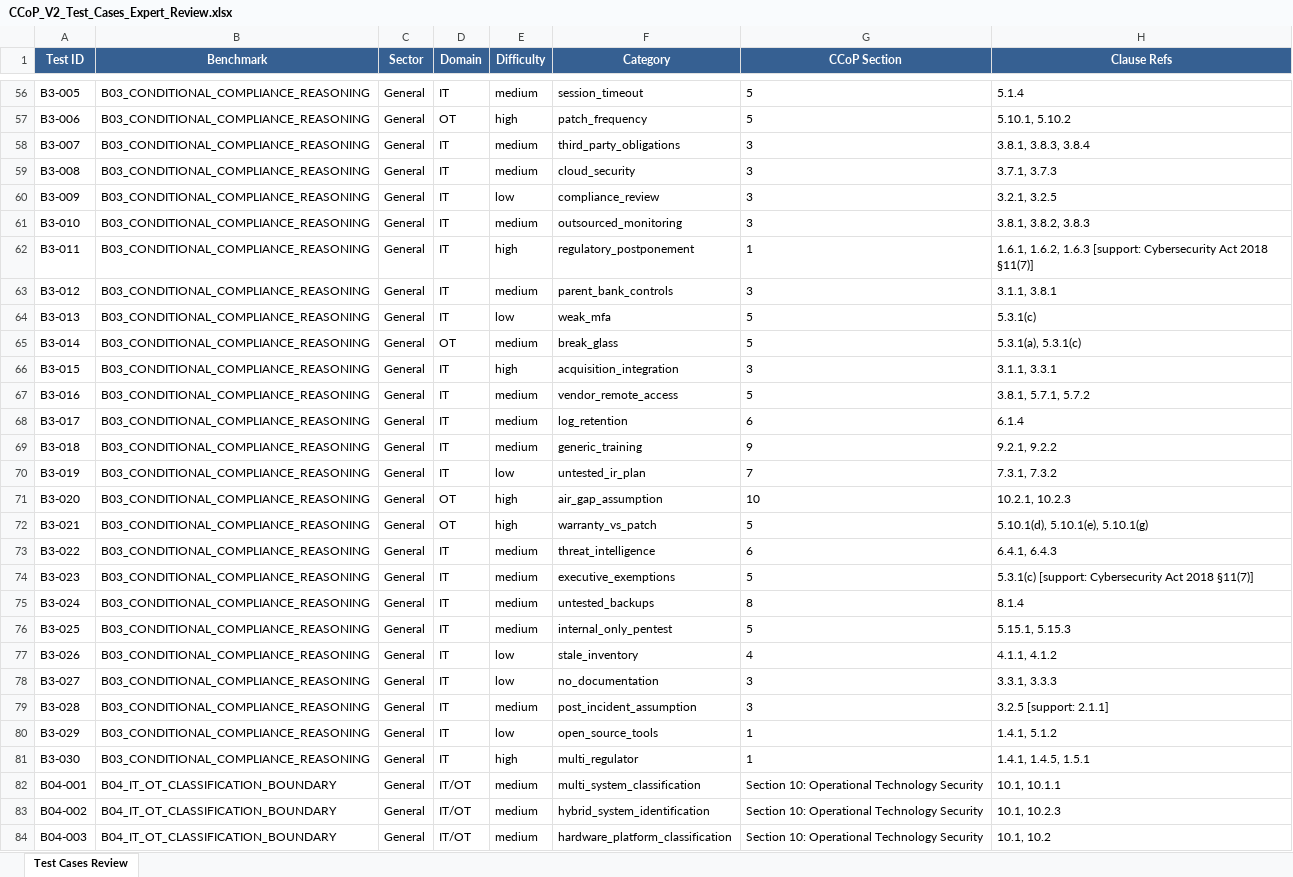
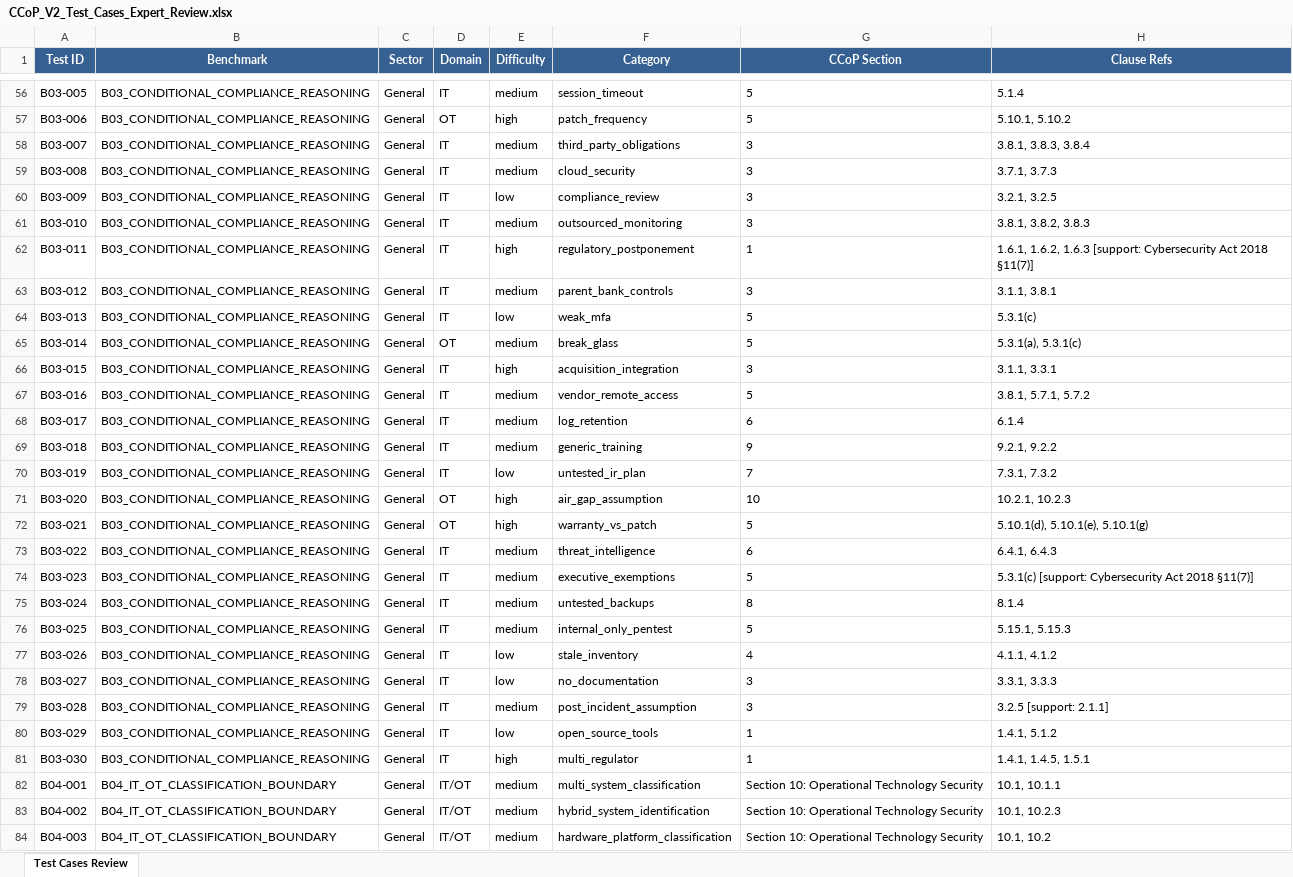
Before and after one commit to sagerstack/primus-ccop-fine-tuning, an Excel workbook: ground-truth/expert-validation/CCoP_V2_Test_Cases_Expert_Review.xlsx, sheet Test Cases Review, drawn as a sheet; only a part is shown, gaps mark what is left out; values as stored, in another font and other column widths than the file's, no borders; the diff covers the shown part only; the diff names each change by its address in the sheet, - before the commit and + after, or states it on an @@ line.

```diff
--- a/ground-truth/expert-validation/CCoP_V2_Test_Cases_Expert_Review.xlsx (sheet Test Cases Review)
+++ b/ground-truth/expert-validation/CCoP_V2_Test_Cases_Expert_Review.xlsx (sheet Test Cases Review)
-A56 (Test ID): B3-005
+A56 (Test ID): B03-005
-A57 (Test ID): B3-006
+A57 (Test ID): B03-006
-A58 (Test ID): B3-007
+A58 (Test ID): B03-007
-A59 (Test ID): B3-008
+A59 (Test ID): B03-008
-A60 (Test ID): B3-009
+A60 (Test ID): B03-009
-A61 (Test ID): B3-010
+A61 (Test ID): B03-010
-A62 (Test ID): B3-011
+A62 (Test ID): B03-011
-A63 (Test ID): B3-012
+A63 (Test ID): B03-012
-A64 (Test ID): B3-013
+A64 (Test ID): B03-013
-A65 (Test ID): B3-014
+A65 (Test ID): B03-014
-A66 (Test ID): B3-015
+A66 (Test ID): B03-015
-A67 (Test ID): B3-016
+A67 (Test ID): B03-016
-A68 (Test ID): B3-017
+A68 (Test ID): B03-017
-A69 (Test ID): B3-018
+A69 (Test ID): B03-018
-A70 (Test ID): B3-019
+A70 (Test ID): B03-019
-A71 (Test ID): B3-020
+A71 (Test ID): B03-020
-A72 (Test ID): B3-021
+A72 (Test ID): B03-021
-A73 (Test ID): B3-022
+A73 (Test ID): B03-022
-A74 (Test ID): B3-023
+A74 (Test ID): B03-023
-A75 (Test ID): B3-024
+A75 (Test ID): B03-024
-A76 (Test ID): B3-025
+A76 (Test ID): B03-025
-A77 (Test ID): B3-026
+A77 (Test ID): B03-026
-A78 (Test ID): B3-027
+A78 (Test ID): B03-027
-A79 (Test ID): B3-028
+A79 (Test ID): B03-028
-A80 (Test ID): B3-029
+A80 (Test ID): B03-029
-A81 (Test ID): B3-030
+A81 (Test ID): B03-030
```
Also changed, not shown: 54 edited cells elsewhere in this sheet, 3 other files.
